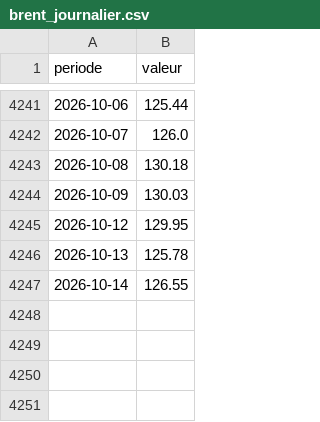
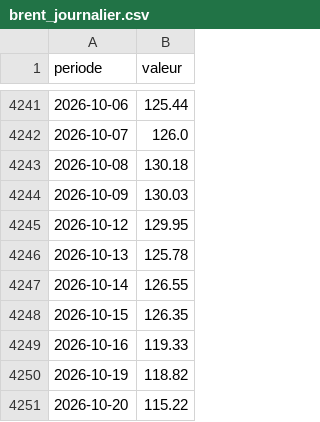
Before and after one commit to Beynat/psychohistoire, a CSV file: data/historique/brent_journalier.csv, drawn as a sheet; only a part is shown, gaps mark what is left out; the diff names each change by its address in the sheet, - before the commit and + after, or states it on an @@ line.

```diff
--- a/data/historique/brent_journalier.csv
+++ b/data/historique/brent_journalier.csv
+row 4248: 2026-10-15 | 126.35
+row 4249: 2026-10-16 | 119.33
+row 4250: 2026-10-19 | 118.82
+row 4251: 2026-10-20 | 115.22
```
Also changed, not shown: data/historique/ecart_FR_DE_journalier_pb.csv, data/historique/oat_tec10_journalier_FR.csv, 12 other files.
